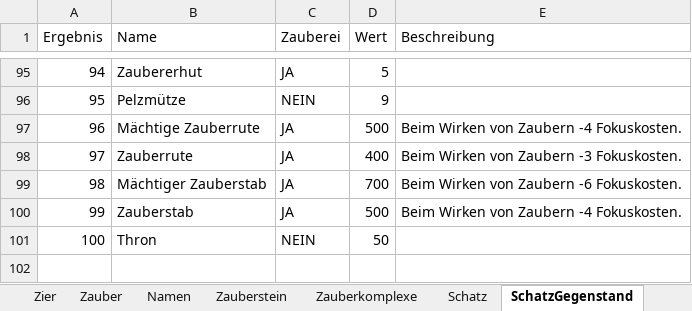
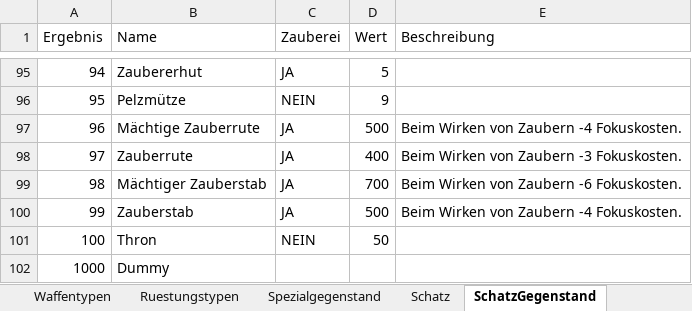
Before and after one commit to l-ammer/Tuefteltruhe, an Excel workbook: TüfteltruheDatenbank Tabellengrundlage.xlsx, sheet SchatzGegenstand, drawn as a sheet; only a part is shown, gaps mark what is left out; values as stored, in another font and other column widths than the file's, no borders; the diff names each change by its address in the sheet, - before the commit and + after, or states it on an @@ line.

```diff
--- a/TüfteltruheDatenbank Tabellengrundlage.xlsx (sheet SchatzGegenstand)
+++ b/TüfteltruheDatenbank Tabellengrundlage.xlsx (sheet SchatzGegenstand)
+sheet tab: Waffentypen
+sheet tab: Ruestungstypen
+sheet tab: Spezialgegenstand
+row 102: 1000 | Dummy
```
Also changed, not shown: other sheet tabs, 5 other files.
